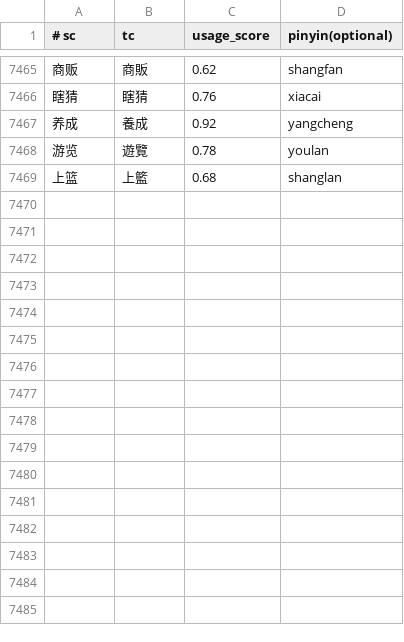
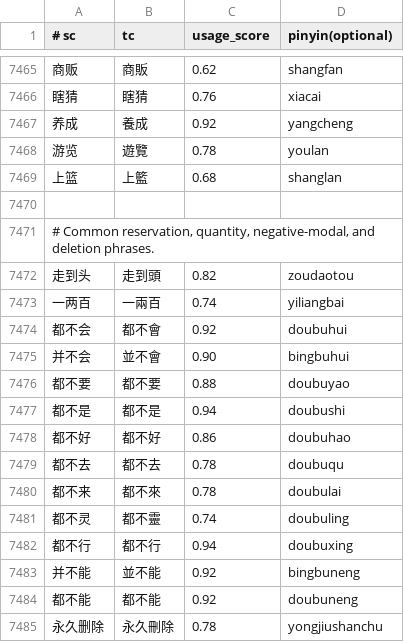
Before and after one commit to shenmin/cassotis-lexicon, a TSV file: manifests/curated_daily_phrases.tsv, drawn as a sheet; only a part is shown, gaps mark what is left out.

Commit message:
Add common negative and deletion phrases

```diff
--- a/manifests/curated_daily_phrases.tsv
+++ b/manifests/curated_daily_phrases.tsv
@@ -7469 +7469,17 @@
 上篮	上籃	0.68	shanglan
+
+# Common reservation, quantity, negative-modal, and deletion phrases.
+走到头	走到頭	0.82	zoudaotou
+一两百	一兩百	0.74	yiliangbai
+都不会	都不會	0.92	doubuhui
+并不会	並不會	0.90	bingbuhui
+都不要	都不要	0.88	doubuyao
+都不是	都不是	0.94	doubushi
+都不好	都不好	0.86	doubuhao
+都不去	都不去	0.78	doubuqu
+都不来	都不來	0.78	doubulai
+都不灵	都不靈	0.74	doubuling
+都不行	都不行	0.94	doubuxing
+并不能	並不能	0.92	bingbuneng
+都不能	都不能	0.92	doubuneng
+永久删除	永久刪除	0.78	yongjiushanchu
```
Also changed, not shown: manifests/curated_daily_supplement_phrases.tsv, 10 other files.
